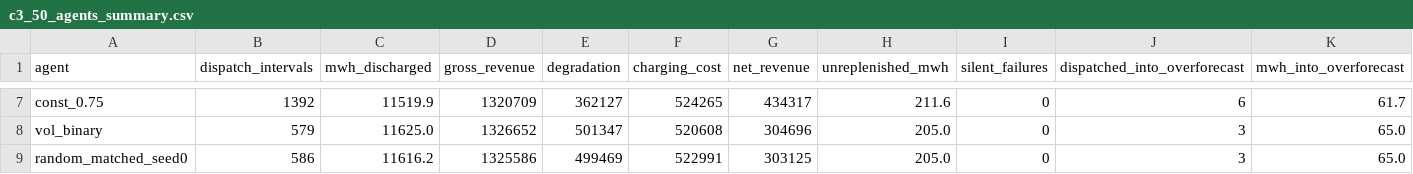
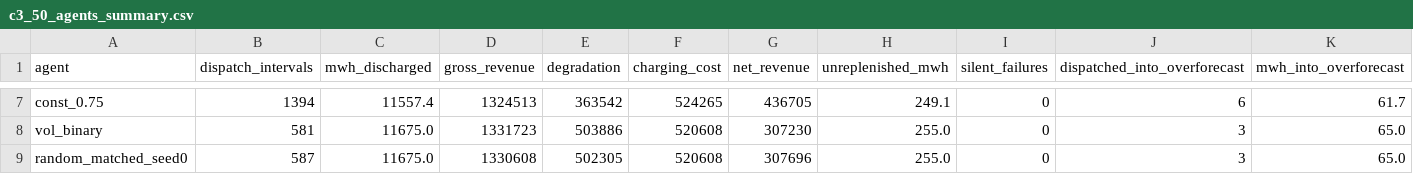
Before and after one commit to Gleeblick22/forecast-reliability-indicator, a CSV file: results/tables/c3_50_agents_summary.csv, drawn as a sheet; only a part is shown, gaps mark what is left out; the diff covers the shown part only; the diff names each change by its address in the sheet, - before the commit and + after, or states it on an @@ line.

```diff
--- a/results/tables/c3_50_agents_summary.csv
+++ b/results/tables/c3_50_agents_summary.csv
-B7 (dispatch_intervals): 1392
+B7 (dispatch_intervals): 1394
-C7 (mwh_discharged): 11519.9
+C7 (mwh_discharged): 11557.4
-D7 (gross_revenue): 1320709
+D7 (gross_revenue): 1324513
-E7 (degradation): 362127
+E7 (degradation): 363542
-G7 (net_revenue): 434317
+G7 (net_revenue): 436705
-H7 (unreplenished_mwh): 211.6
+H7 (unreplenished_mwh): 249.1
-B8 (dispatch_intervals): 579
+B8 (dispatch_intervals): 581
-C8 (mwh_discharged): 11625.0
+C8 (mwh_discharged): 11675.0
-D8 (gross_revenue): 1326652
+D8 (gross_revenue): 1331723
-E8 (degradation): 501347
+E8 (degradation): 503886
-G8 (net_revenue): 304696
+G8 (net_revenue): 307230
-H8:H9 (unreplenished_mwh): 205.0
+H8:H9 (unreplenished_mwh): 255.0
-B9 (dispatch_intervals): 586
+B9 (dispatch_intervals): 587
-C9 (mwh_discharged): 11616.2
+C9 (mwh_discharged): 11675.0
-D9 (gross_revenue): 1325586
+D9 (gross_revenue): 1330608
-E9 (degradation): 499469
+E9 (degradation): 502305
-F9 (charging_cost): 522991
+F9 (charging_cost): 520608
-G9 (net_revenue): 303125
+G9 (net_revenue): 307696
```
Also changed, not shown: 33 edited cells elsewhere in this file, results/tables/c2_31_feature_importance.csv, results/tables/c2_32_admin_pricing_sensitivity.csv, 13 other files.
